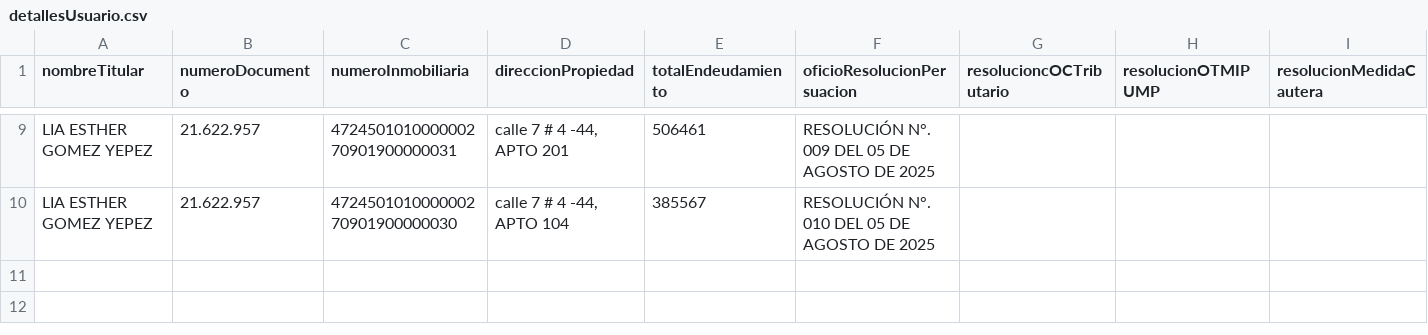
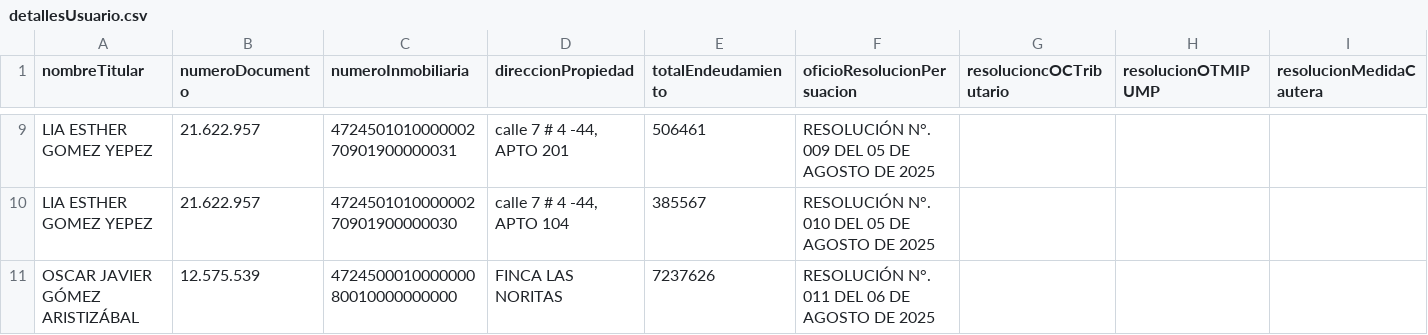
Before and after one commit to JosePicalua/Se-orAlberto.github.io, a CSV file: plantillaSeguimiento/detallesUsuario.csv, drawn as a sheet; only a part is shown, gaps mark what is left out; rows hold the shown columns only; the diff names each change by its address in the sheet, - before the commit and + after, or states it on an @@ line.

Commit message:
Actualización automática - 9/2/2026, 8:32:53 p. m.

```diff
--- a/plantillaSeguimiento/detallesUsuario.csv
+++ b/plantillaSeguimiento/detallesUsuario.csv
+row 11: OSCAR JAVIER GÓMEZ ARISTIZÁBAL | 12.575.539 | 472450001000000080010000000000 | FINCA LAS NORITAS | 7237626 | RESOLUCIÓN N°. 011 DEL 06 DE AGOSTO DE 2025
```
